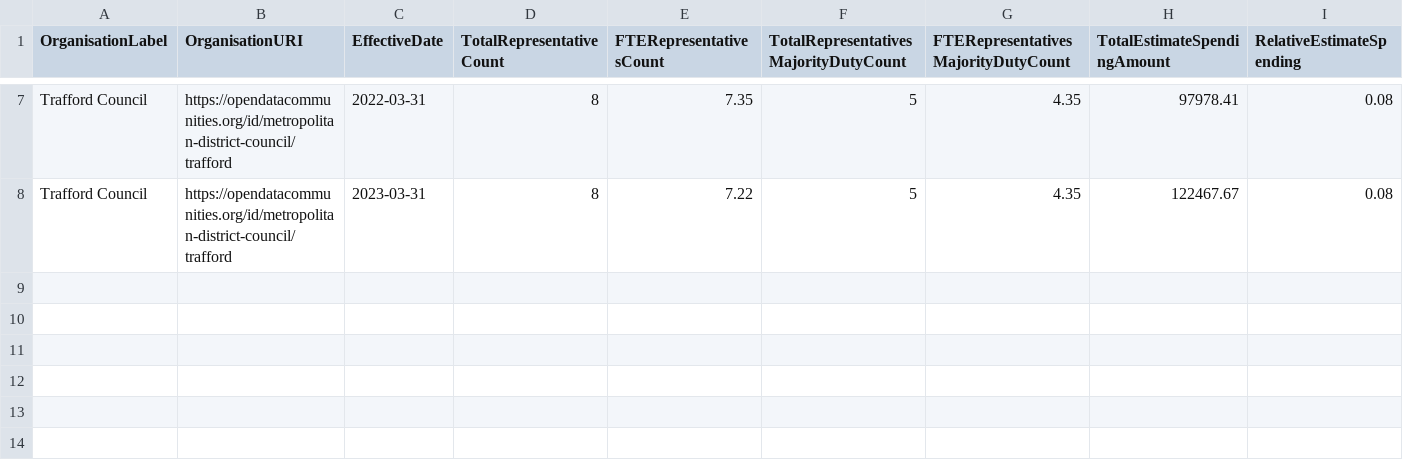
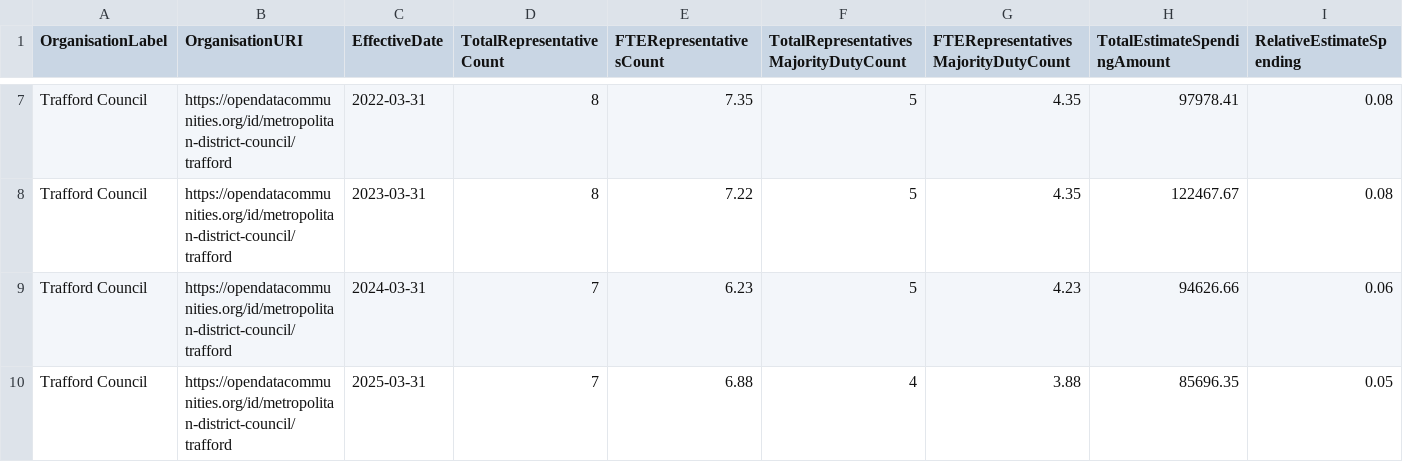
Before and after one commit to traffordDataLab/council_open_data, a CSV file: transparency_code/trade_union_facility_time/trade_union_facility_time.csv, drawn as a sheet; only a part is shown, gaps mark what is left out; the diff names each change by its address in the sheet, - before the commit and + after, or states it on an @@ line.

Commit message:
Updated Trade Union Facility Time dataset with the latest information.

```diff
--- a/transparency_code/trade_union_facility_time/trade_union_facility_time.csv
+++ b/transparency_code/trade_union_facility_time/trade_union_facility_time.csv
+row 9: Trafford Council | https://opendatacommunities.org/id/metropolitan-district-council/trafford | 2024-03-31 | 7 | 6.23 | 5 | 4.23 | 94626.66 | 0.06
+row 10: Trafford Council | https://opendatacommunities.org/id/metropolitan-district-council/trafford | 2025-03-31 | 7 | 6.88 | 4 | 3.88 | 85696.35 | 0.05
```
Also changed, not shown: 1 other file.
